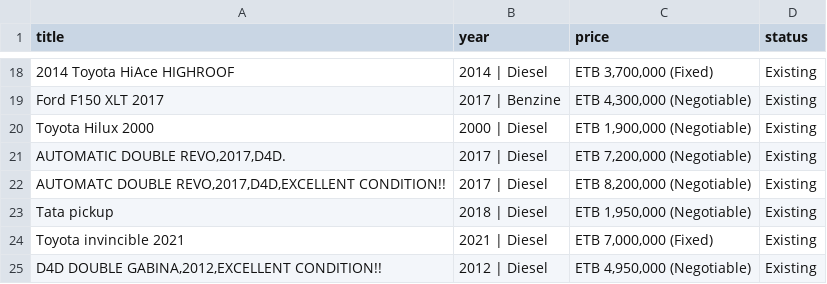
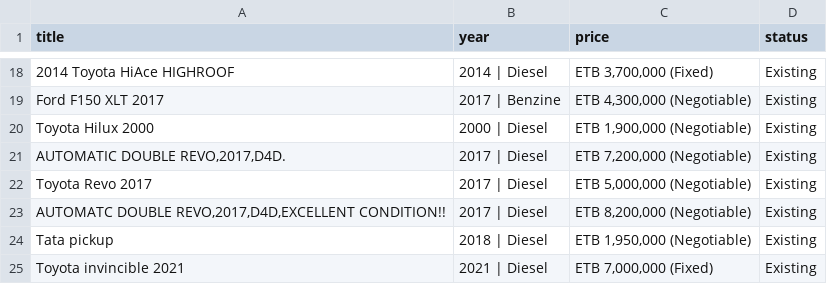
Before and after one commit to rexxgit/web-scraping, a CSV file: web-scraping/ecommerce/car_listings.csv, drawn as a sheet; only a part is shown, gaps mark what is left out; the shorter side is filled out with more unchanged rows.

```diff
--- a/web-scraping/ecommerce/car_listings.csv
+++ b/web-scraping/ecommerce/car_listings.csv
@@ -21,2 +21,3 @@ Toyota Hilux 2000,2000 | Diesel,"ETB 1,900,000 (Negotiable)",Existing
 "AUTOMATIC DOUBLE REVO,2017,D4D.",2017 | Diesel,"ETB 7,200,000 (Negotiable)",Existing
+Toyota Revo 2017,2017 | Diesel,"ETB 5,000,000 (Negotiable)",Existing
 "AUTOMATC DOUBLE REVO,2017,D4D,EXCELLENT CONDITION!!",2017 | Diesel,"ETB 8,200,000 (Negotiable)",Existing
```
